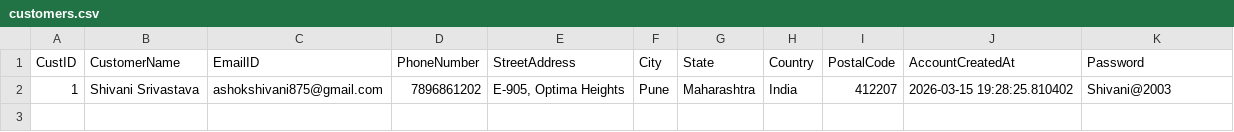
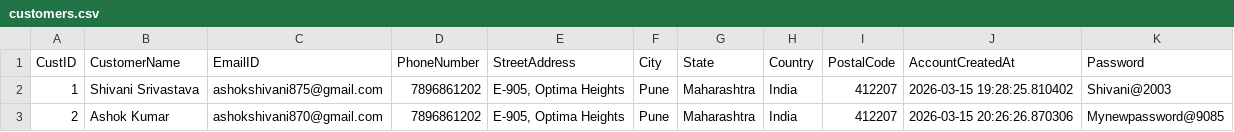
Before and after one commit to shiivaniiix/ecommerce-datapipeline, a CSV file: data/customers.csv, drawn as a sheet; the diff names each change by its address in the sheet, - before the commit and + after, or states it on an @@ line.

```diff
--- a/data/customers.csv
+++ b/data/customers.csv
+row 3: 2 | Ashok Kumar | ashokshivani870@gmail.com | 7896861202 | E-905, Optima Heights | Pune | Maharashtra | India | 412207 | 2026-03-15 20:26:26.870306 | Mynewpassword@9085
```
Also changed, not shown: data/orders.csv, 3 other files.
